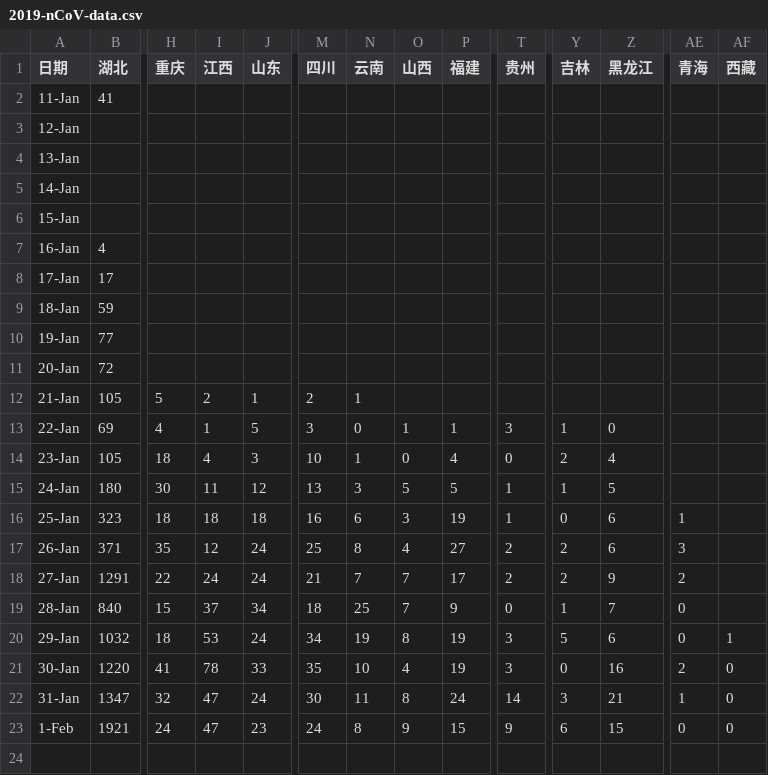
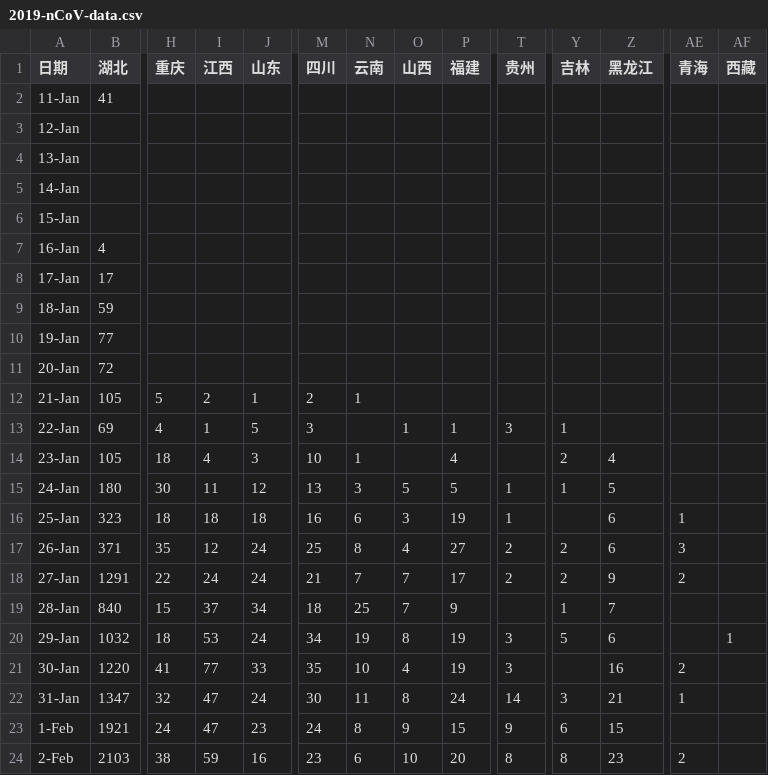
Before and after one commit to stone-zeng/stone-zeng.site, a CSV file: src/wuhan-coronavirus/2019-nCoV-data.csv, drawn as a sheet; only a part is shown, gaps mark what is left out; rows hold the shown columns only; the diff names each change by its address in the sheet, - before the commit and + after, or states it on an @@ line.

Commit message:
update wuhan-coronavirus (2020-02-03)

```diff
--- a/src/wuhan-coronavirus/2019-nCoV-data.csv
+++ b/src/wuhan-coronavirus/2019-nCoV-data.csv
-N13 (云南): 0
+N13 (云南): (empty)
-Z13 (黑龙江): 0
+Z13 (黑龙江): (empty)
-O14 (山西): 0
+O14 (山西): (empty)
-T14 (贵州): 0
+T14 (贵州): (empty)
-Y16 (吉林): 0
+Y16 (吉林): (empty)
-T19 (贵州): 0
+T19 (贵州): (empty)
-AE19:AE20 (青海): 0
+AE19:AE20 (青海): (empty)
-I21 (江西): 78
+I21 (江西): 77
-Y21 (吉林): 0
+Y21 (吉林): (empty)
-AF21:AF23 (西藏): 0
+AF21:AF23 (西藏): (empty)
-AE23 (青海): 0
+AE23 (青海): (empty)
+row 24: 2-Feb | 2103 | 38 | 59 | 16 | 23 | 6 | 10 | 20 | 8 | 8 | 23 | 2
```
Also changed, not shown: 12 other files.
